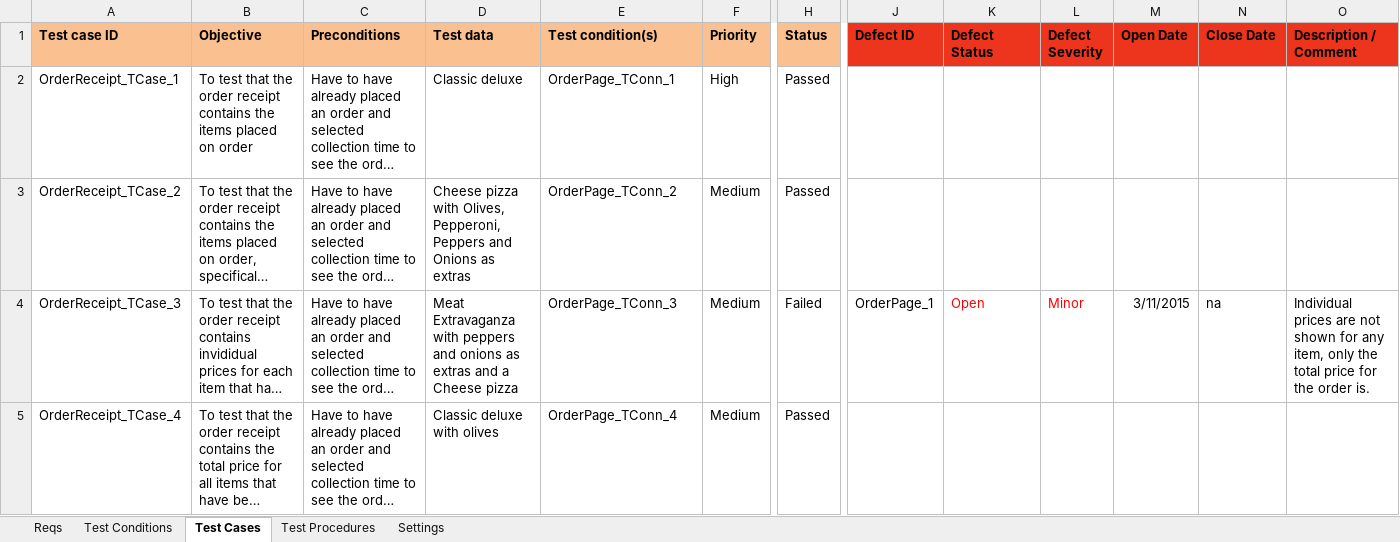
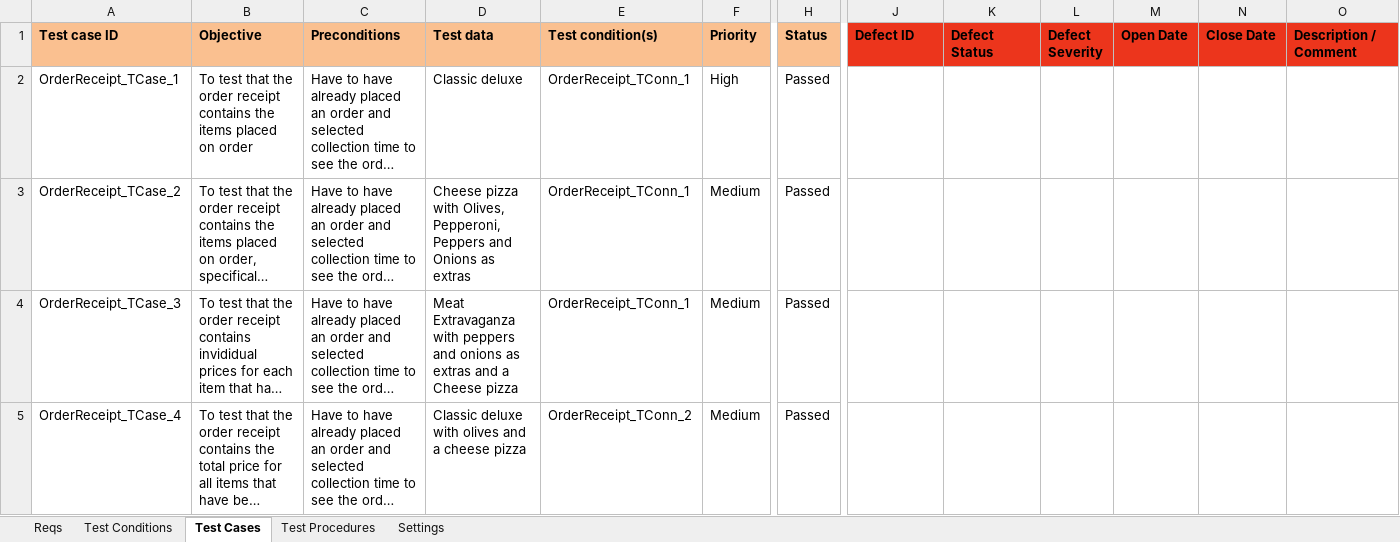
Before and after one commit to KevinOHare/Software-Testing-And-Verification, an Excel workbook: Testing Spreadsheet v1.0 OrderReceipt_AdamHale.xlsx, sheet Test Cases, drawn as a sheet; only a part is shown, gaps mark what is left out; long unchanged cells end in …; values as stored, in another font and other column widths than the file's, no borders; charts and pictures and conditional formats not drawn; the diff covers the shown part only; the diff names each change by its address in the sheet, - before the commit and + after, or states it on an @@ line.

```diff
--- a/Testing Spreadsheet v1.0 OrderReceipt_AdamHale.xlsx (sheet Test Cases)
+++ b/Testing Spreadsheet v1.0 OrderReceipt_AdamHale.xlsx (sheet Test Cases)
-E2 (Test condition(s)): OrderPage_TConn_1
+E2 (Test condition(s)): OrderReceipt_TConn_1
-E3 (Test condition(s)): OrderPage_TConn_2
+E3 (Test condition(s)): OrderReceipt_TConn_1
-E4 (Test condition(s)): OrderPage_TConn_3
+E4 (Test condition(s)): OrderReceipt_TConn_1
-H4 (Status): Failed
+H4 (Status): Passed
-J4 (Defect ID): OrderPage_1
+J4 (Defect ID): (empty)
-K4 (Defect Status): Open
+K4 (Defect Status): (empty)
-L4 (Defect Severity): Minor
+L4 (Defect Severity): (empty)
-M4 (Open Date): 3/11/2015
+M4 (Open Date): (empty)
-N4 (Close Date): na
+N4 (Close Date): (empty)
-O4 (Description / Comment): Individual prices are not shown for any item, only the total price for the order is.
+O4 (Description / Comment): (empty)
-D5 (Test data): Classic deluxe with olives
+D5 (Test data): Classic deluxe with olives and a cheese pizza
-E5 (Test condition(s)): OrderPage_TConn_4
+E5 (Test condition(s)): OrderReceipt_TConn_2
```
Also changed, not shown: 6 added rows, 29 removed rows and 40 edited cells elsewhere in this sheet, sheet Test Conditions, sheet Test Procedures, charts or pictures, Testing Spreadsheet v1.0 Order Page Meat Extravaganza pizza - Adam Hale.xlsx.
